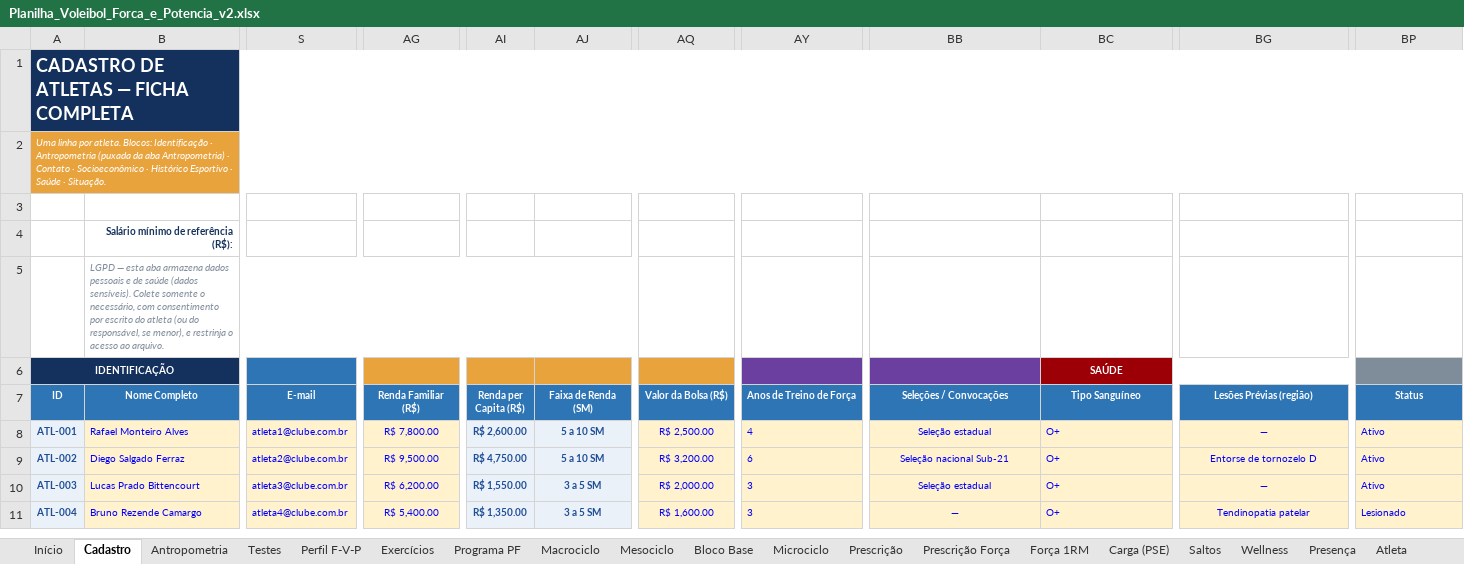
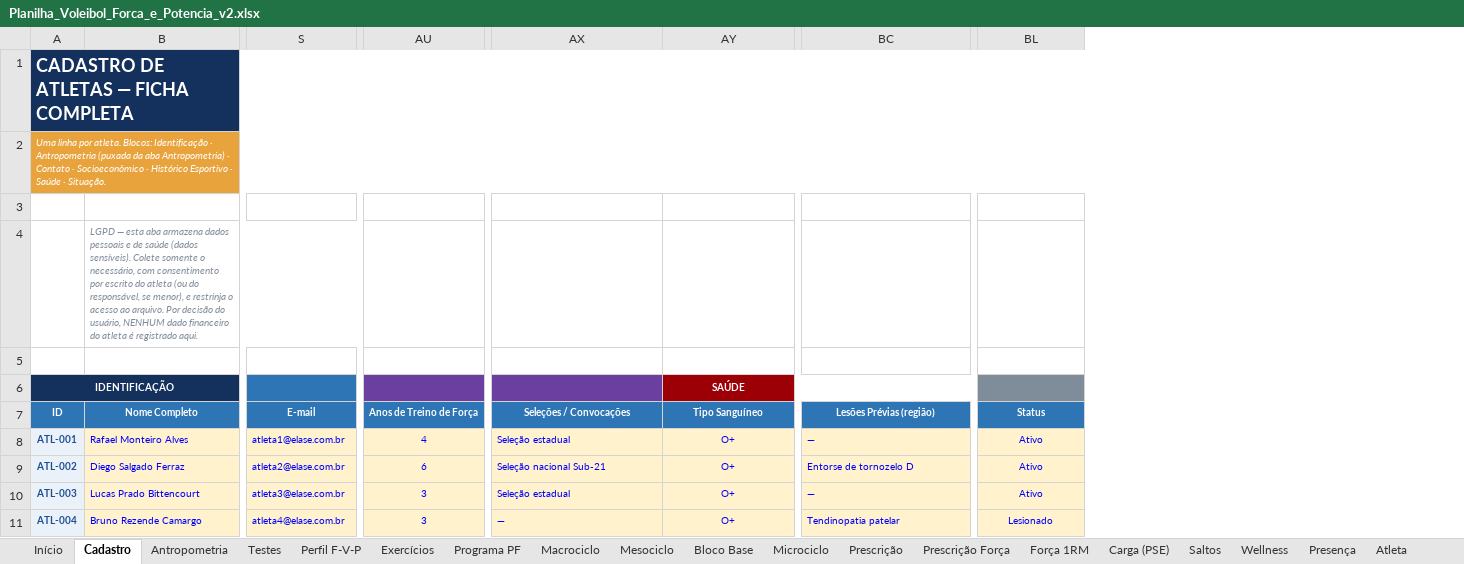
Before and after one commit to mdlucca-m/mdlucca, an Excel workbook: planilhas/Planilha_Voleibol_Forca_e_Potencia_v2.xlsx, sheet Cadastro, drawn as a sheet; only a part is shown, gaps mark what is left out; values as stored, in another font and other column widths than the file's, no borders; charts and pictures and conditional formats not drawn; removed rows and columns are numbered as before the commit, all else as after; rows hold the shown columns only; the diff covers the shown part only; the diff names each change by its address in the sheet, - before the commit and + after, or states it on an @@ line.

```diff
--- a/planilhas/Planilha_Voleibol_Forca_e_Potencia_v2.xlsx (sheet Cadastro)
+++ b/planilhas/Planilha_Voleibol_Forca_e_Potencia_v2.xlsx (sheet Cadastro)
-column AG (Renda Familiar (R$)), rows 8-11: R$ 7,800.00 | R$ 9,500.00 | R$ 6,200.00 | R$ 5,400.00
-column AI (Renda per Capita (R$)), rows 8-11: R$ 2,600.00 | R$ 4,750.00 | R$ 1,550.00 | R$ 1,350.00
-column AJ (Faixa de Renda (SM)), rows 8-11: 5 a 10 SM | 5 a 10 SM | 3 a 5 SM | 3 a 5 SM
-column AQ (Valor da Bolsa (R$)), rows 8-11: R$ 2,500.00 | R$ 3,200.00 | R$ 2,000.00 | R$ 1,600.00
-row 4:  | Salário mínimo de referência (R$):
-B4 (Nome Completo): …ao arquivo.
+B4 (Nome Completo): …ao arquivo. Por decisão do usuário, NENHUM dado financeiro do atleta é registrado aqui.
-B5:AN5 merged
+B4:AN4 merged
+row 5: (empty)
-S8 (E-mail): atleta1@clube.com.br
+S8 (E-mail): atleta1@elase.com.br
-AU8:AU11 alignment: left
+AU8:AU11 alignment: center
-AX8:AX11 alignment: center
+AX8:AX11 alignment: left
-AY8:AY11 alignment: left
+AY8:AY11 alignment: center
-BC8:BC11 alignment: center
+BC8:BC11 alignment: left
-BL8:BL11 alignment: left
+BL8:BL11 alignment: center
-S9 (E-mail): atleta2@clube.com.br
+S9 (E-mail): atleta2@elase.com.br
-S10 (E-mail): atleta3@clube.com.br
+S10 (E-mail): atleta3@elase.com.br
-S11 (E-mail): atleta4@clube.com.br
+S11 (E-mail): atleta4@elase.com.br
```
Also changed, not shown: 8 edited cells and cell formats elsewhere in this sheet, formulas that keep their value, charts or pictures, planilhas/Planilha_Voleibol_Forca_e_Potencia_v2_EM_BRANCO.xlsx, 8 other files.
